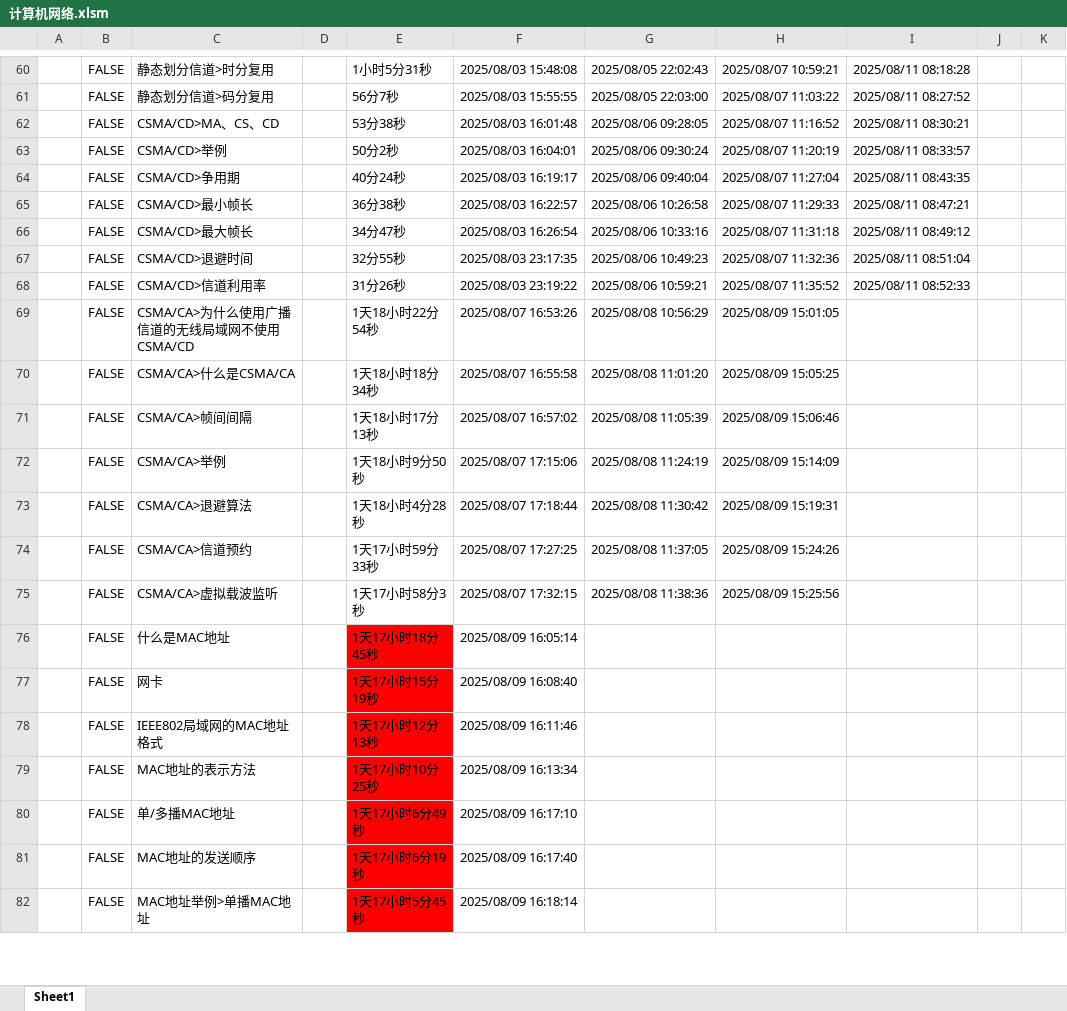
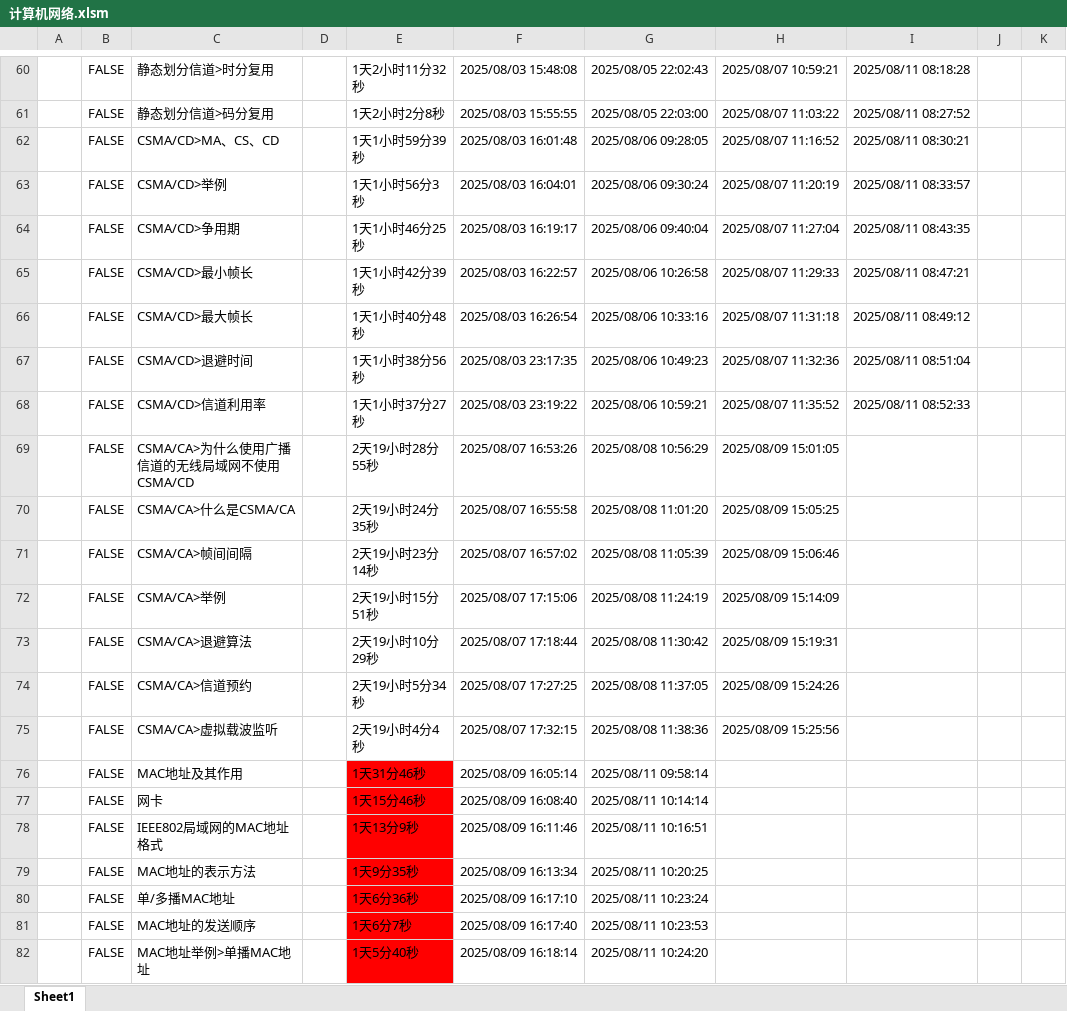
Before and after one commit to starfruit-gh/BasicKnowledge_checklist, an Excel workbook: 计算机网络.xlsm, sheet Sheet1, drawn as a sheet; only a part is shown, gaps mark what is left out; values as stored, in another font and other column widths than the file's, no borders; charts and pictures not drawn; the diff covers the shown part only; the diff names each change by its address in the sheet, - before the commit and + after, or states it on an @@ line.

Commit message:
回顾：可靠传输>选择重传协议SR；静态划分信道>信道复用；静态划分信道>频分复用；静态划分信道>时分复用；静态划分信道>码分复用；CSMA/CD>MA、CS、CD；CSMA/CD>举例；CSMA/CD>争用期；CSMA/CD>最小帧长；CSMA/CD>最大帧长；CSMA/CD>退避时间；CSMA/CD>信道利用率；MAC地址及其作用；网卡；IEEE802局域网的MAC地址格式；MAC地址的表示方法；单/多播MAC地址；MAC地址的发送顺序；MAC地址举例>单播MAC地址；MAC地址举例>广播MAC地址；MAC地址举例>多播MAC地址；MAC地址举例>随机MAC地址；IP地址及其作用；数据包转发过程中IP地址和MAC地址的变化情况；ARP协议及其作用；ARP协议的工作过程；ARP高速缓存表中的记录类型；ARP协议的作用范围。

```diff
--- a/计算机网络.xlsm (sheet Sheet1)
+++ b/计算机网络.xlsm (sheet Sheet1)
-E60: 1小时5分31秒
+E60: 1天2小时11分32秒
-E61: 56分7秒
+E61: 1天2小时2分8秒
-E62: 53分38秒
+E62: 1天1小时59分39秒
-E63: 50分2秒
+E63: 1天1小时56分3秒
-E64: 40分24秒
+E64: 1天1小时46分25秒
-E65: 36分38秒
+E65: 1天1小时42分39秒
-E66: 34分47秒
+E66: 1天1小时40分48秒
-E67: 32分55秒
+E67: 1天1小时38分56秒
-E68: 31分26秒
+E68: 1天1小时37分27秒
-E69: 1天18小时22分54秒
+E69: 2天19小时28分55秒
-E70: 1天18小时18分34秒
+E70: 2天19小时24分35秒
-E71: 1天18小时17分13秒
+E71: 2天19小时23分14秒
-E72: 1天18小时9分50秒
+E72: 2天19小时15分51秒
-E73: 1天18小时4分28秒
+E73: 2天19小时10分29秒
-E74: 1天17小时59分33秒
+E74: 2天19小时5分34秒
-E75: 1天17小时58分3秒
+E75: 2天19小时4分4秒
-C76: 什么是MAC地址
+C76: MAC地址及其作用
-E76: 1天17小时18分45秒
+E76: 1天31分46秒
-G76: (empty)
+G76: 2025/08/11 09:58:14
-E77: 1天17小时15分19秒
+E77: 1天15分46秒
-G77: (empty)
+G77: 2025/08/11 10:14:14
-E78: 1天17小时12分13秒
+E78: 1天13分9秒
-G78: (empty)
+G78: 2025/08/11 10:16:51
-E79: 1天17小时10分25秒
+E79: 1天9分35秒
-G79: (empty)
+G79: 2025/08/11 10:20:25
-E80: 1天17小时6分49秒
+E80: 1天6分36秒
-G80: (empty)
+G80: 2025/08/11 10:23:24
-E81: 1天17小时6分19秒
+E81: 1天6分7秒
-G81: (empty)
+G81: 2025/08/11 10:23:53
-E82: 1天17小时5分45秒
+E82: 1天5分40秒
-G82: (empty)
+G82: 2025/08/11 10:24:20
```
Also changed, not shown: 75 edited cells and cell formats elsewhere in this sheet.
